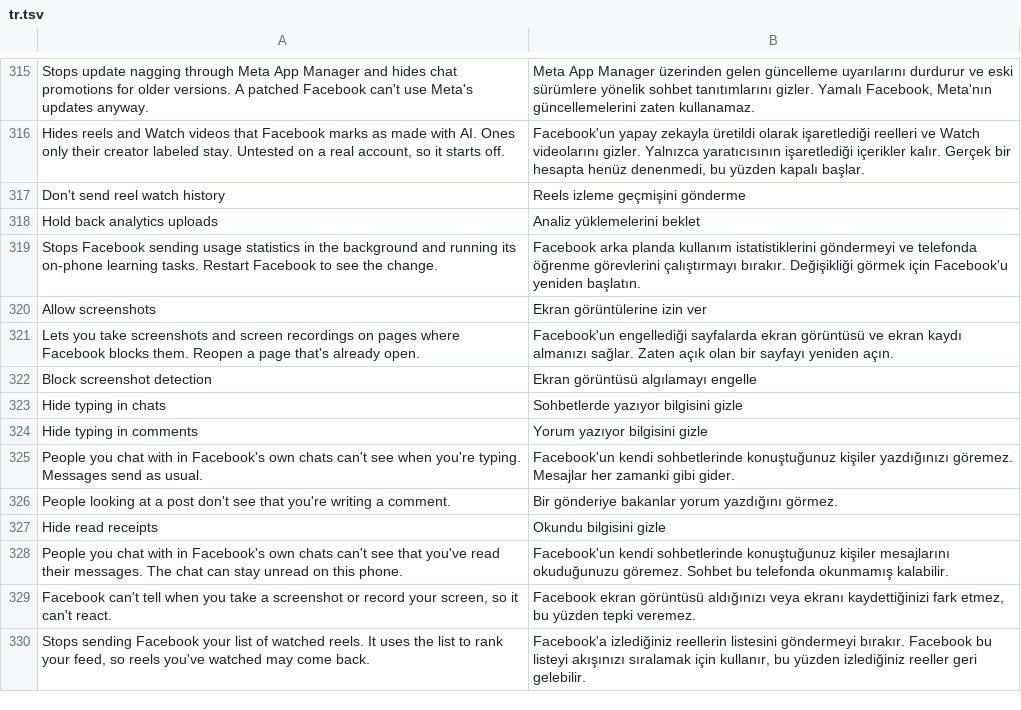
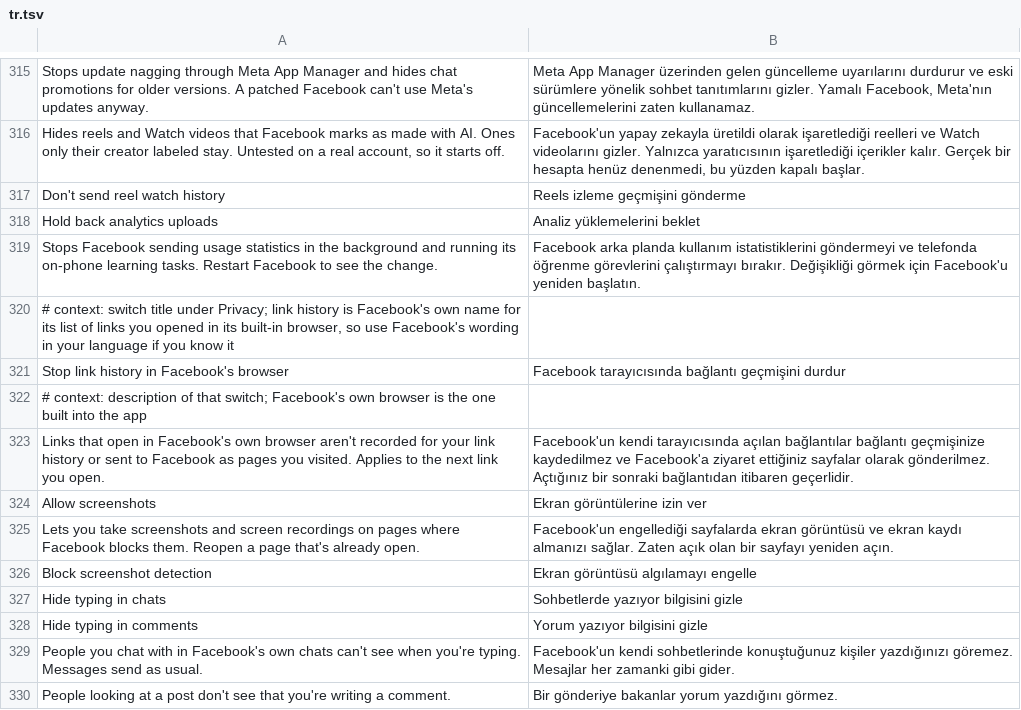
Before and after one commit to SA-SUJON/HushFacebook, a TSV file: extensions/shared/library/src/main/l10n/tr.tsv, drawn as a sheet; only a part is shown, gaps mark what is left out; the shorter side is filled out with more unchanged rows; the diff names each change by its address in the sheet, - before the commit and + after, or states it on an @@ line.

Commit message:
feat(links): stop Facebook's browser keeping a link history
A new switch with Open links in external browser, on by default under Privacy. The extension answers first in the factory of each link history writer (the signals writer and the page data writer), and a yes takes the factory's own null, so neither writer exists in a link that stays in Facebook's browser. Seen on the 582 emulator: both factories held when the browser opened a page, the page loaded, and with the switch off nothing was held.

```diff
--- a/extensions/shared/library/src/main/l10n/tr.tsv
+++ b/extensions/shared/library/src/main/l10n/tr.tsv
+row 320: # context: switch title under Privacy; link history is Facebook's own name for its list of links you opened in its built-in browser, so use Facebook's wording in your language if you know it
+row 321: Stop link history in Facebook's browser | Facebook tarayıcısında bağlantı geçmişini durdur
+row 322: # context: description of that switch; Facebook's own browser is the one built into the app
+row 323: Links that open in Facebook's own browser aren't recorded for your link history or sent to Facebook as pages you visited. Applies to the next link you open. | Facebook'un kendi tarayıcısında açılan bağlantılar bağlantı geçmişinize kaydedilmez ve Facebook'a ziyaret ettiğiniz sayfalar olarak gönderilmez. Açtığınız bir sonraki bağlantıdan itibaren geçerlidir.
```
Also changed, not shown: extensions/shared/library/src/main/l10n/de.tsv, extensions/shared/library/src/main/l10n/es.tsv, 16 other files.
